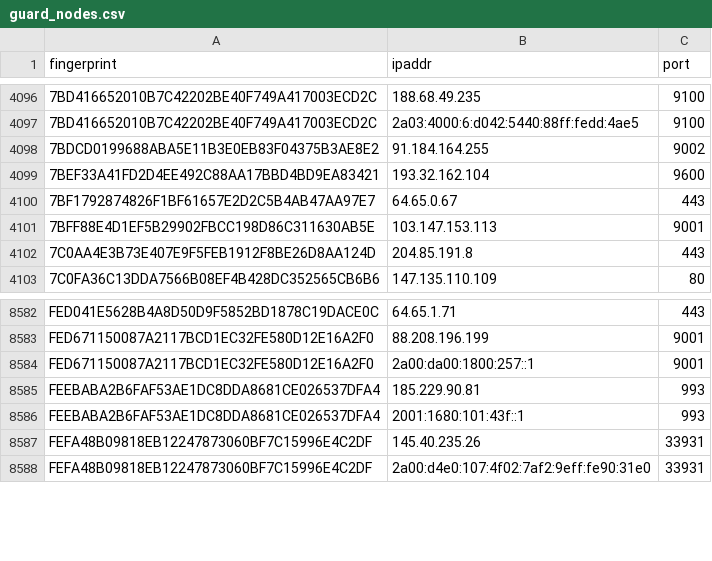
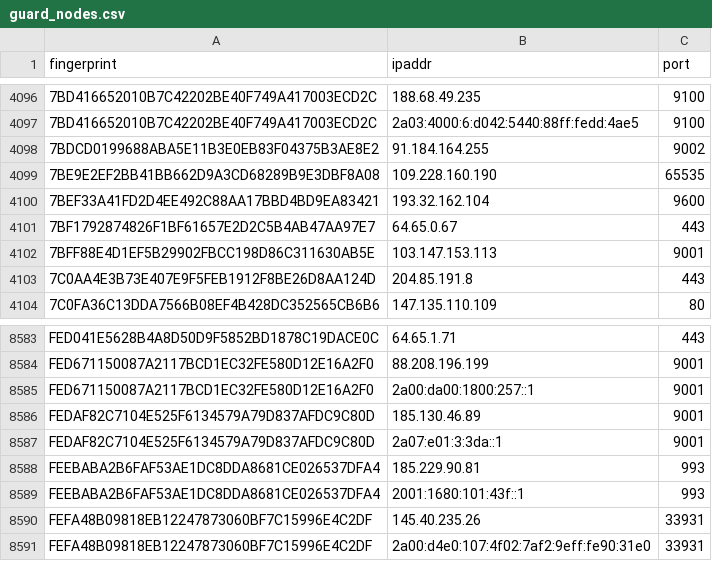
Before and after one commit to 0xPratikPatil/peel-the-net, a CSV file: dataset/guard_nodes.csv, drawn as a sheet; only a part is shown, gaps mark what is left out; the diff names each change by its address in the sheet, - before the commit and + after, or states it on an @@ line.

Commit message:
chore(dataset): update tor nodes [CI]

```diff
--- a/dataset/guard_nodes.csv
+++ b/dataset/guard_nodes.csv
+row 4099: 7BE9E2EF2BB41BB662D9A3CD68289B9E3DBF8A08 | 109.228.160.190 | 65535
+row 8586: FEDAF82C7104E525F6134579A79D837AFDC9C80D | 185.130.46.89 | 9001
+row 8587: FEDAF82C7104E525F6134579A79D837AFDC9C80D | 2a07:e01:3:3da::1 | 9001
```
Also changed, not shown: 5 other files.
